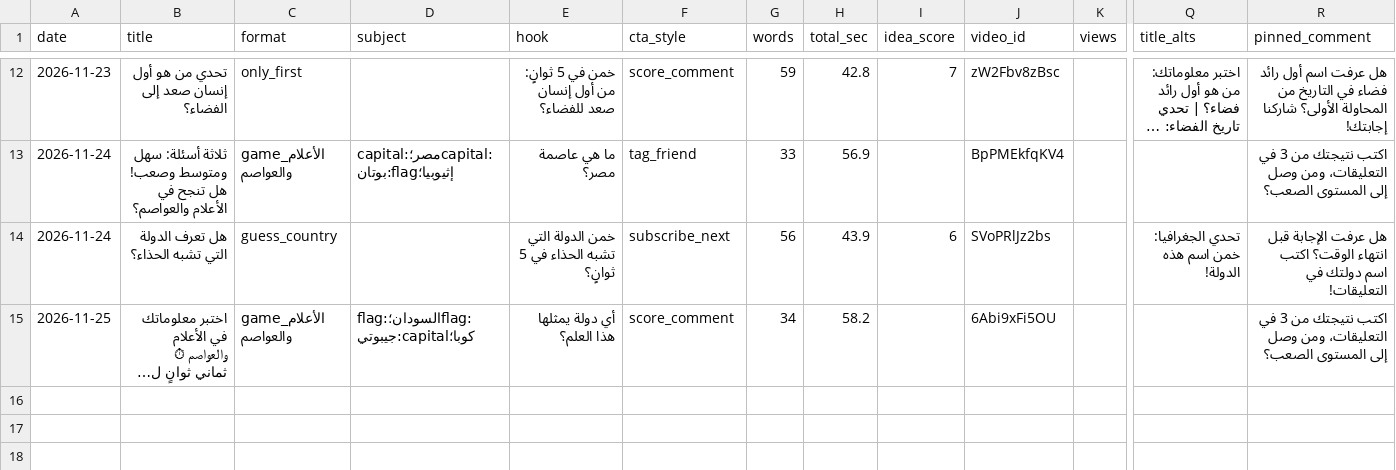
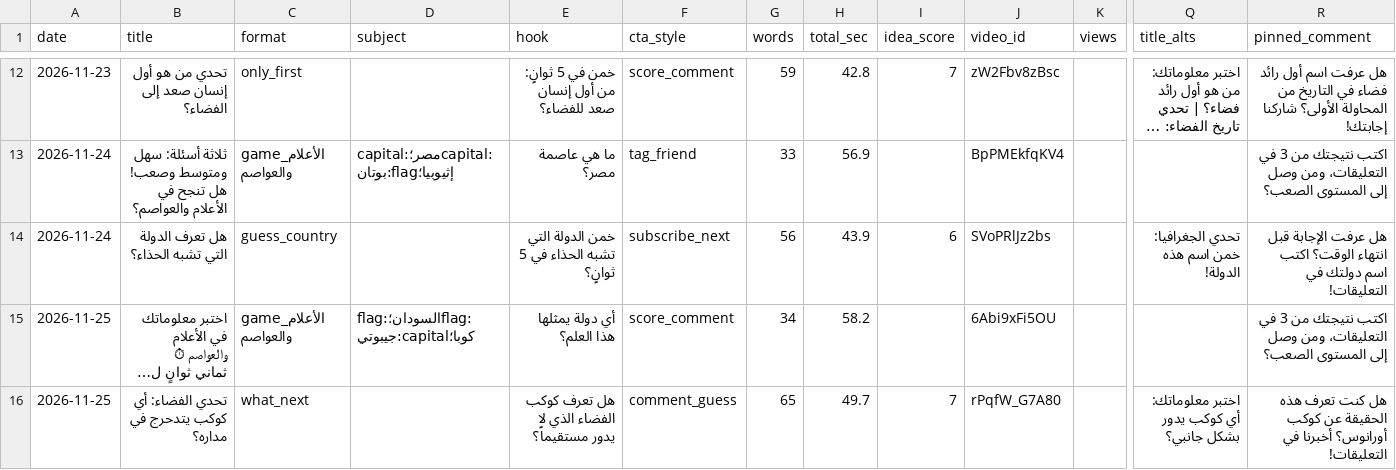
Before and after one commit to Mezfer/psych-shorts, a CSV file: log.csv, drawn as a sheet; only a part is shown, gaps mark what is left out; long unchanged cells end in …; rows hold the shown columns only; the diff names each change by its address in the sheet, - before the commit and + after, or states it on an @@ line.

```diff
--- a/log.csv
+++ b/log.csv
+row 16: 2026-11-25 | تحدي الفضاء: أي كوكب يتدحرج في مداره؟ | what_next |  | هل تعرف كوكب الفضاء الذي لا يدور مستقيماً؟ | comment_guess | 65 | 49.7 | 7 | rPqfW_G7A80 |  | اختبر معلوماتك: أي كوكب يدور بشكل جانبي؟ | هل كنت تعرف هذه الحقيقة عن كوكب أورانوس؟ أخبرنا في التعليقات!
```
Also changed, not shown: 2 other files.
